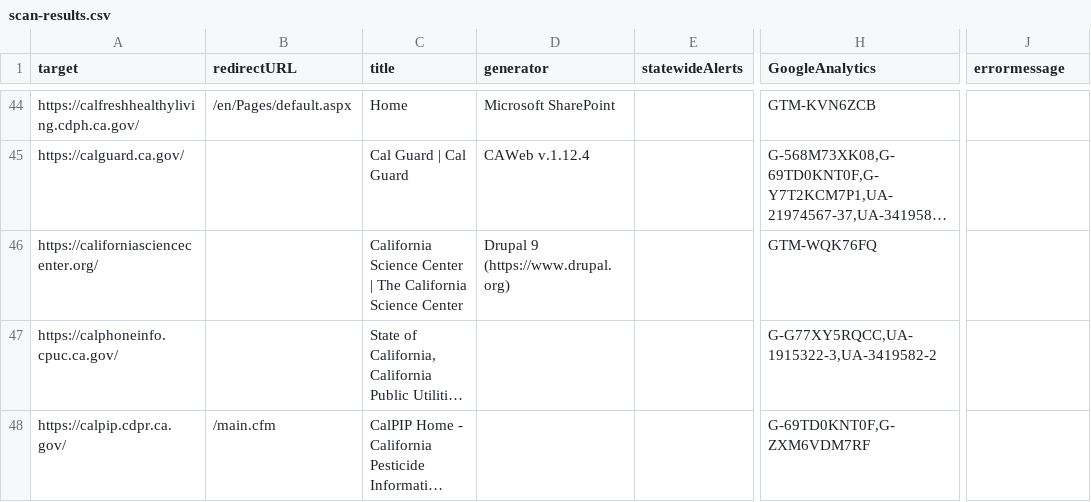
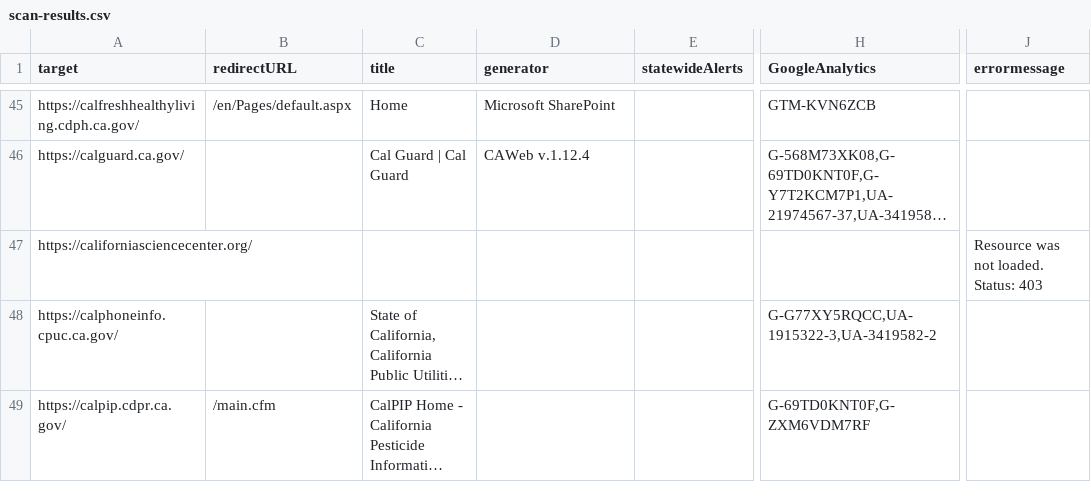
Before and after one commit to carterm/scan-url, a CSV file: publish/scan-results.csv, drawn as a sheet; only a part is shown, gaps mark what is left out; long unchanged cells end in …; addresses are those after the commit; the diff covers the shown part only; the diff names each change by its address in the sheet, - before the commit and + after, or states it on an @@ line.

```diff
--- a/publish/scan-results.csv
+++ b/publish/scan-results.csv
-C47 (title): California Science Center | The California Science Center
+C47 (title): (empty)
-D47 (generator): Drupal 9 (https://www.drupal.org)
+D47 (generator): (empty)
-H47 (GoogleAnalytics): GTM-WQK76FQ
+H47 (GoogleAnalytics): (empty)
-J47 (errormessage): (empty)
+J47 (errormessage): Resource was not loaded. Status: 403
```
Also changed, not shown: 5 added rows, 10 removed rows and 14 edited cells elsewhere in this file.
